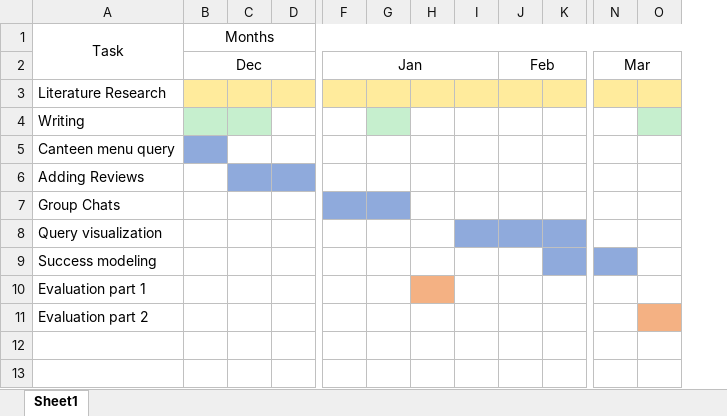
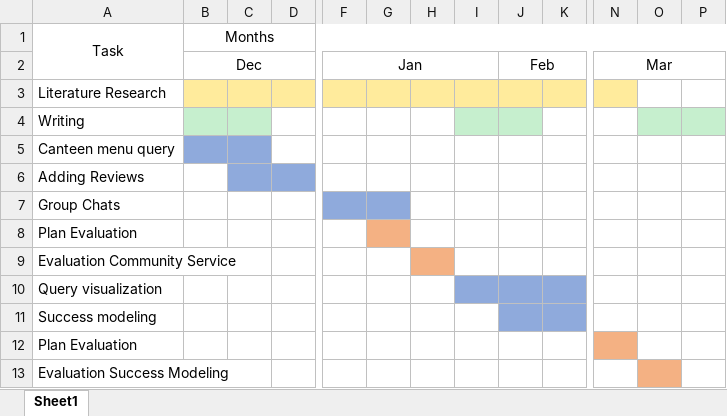
Before and after one commit to lakhoune/bachelor-thesis, an Excel workbook: projectplan.xlsx, sheet Sheet1, drawn as a sheet; only a part is shown, gaps mark what is left out; values as stored, in another font and other column widths than the file's, no borders; addresses are those after the commit; rows hold the shown columns only; the diff names each change by its address in the sheet, - before the commit and + after, or states it on an @@ line.

Commit message:
modify project plan

```diff
--- a/projectplan.xlsx (sheet Sheet1)
+++ b/projectplan.xlsx (sheet Sheet1)
+column P, empty
-O3 fill: #FFEB9C
+O3 fill: none
-G4 fill: #C6EFCE
+G4 fill: none
-I4:J4 fill: none
+I4:J4 fill: #C6EFCE
-C5 fill: none
+C5 fill: #8FAADC
+row 8: Plan Evaluation
+row 9: Evaluation Community Service
-J11 fill: none
+J11 fill: #8FAADC
-N11 fill: #8FAADC
+N11 fill: none
-A12: Evaluation part 1
+A12: Plan Evaluation
-H12 fill: #F4B183
+H12 fill: none
-N12 fill: none
+N12 fill: #F4B183
-A13: Evaluation part 2
+A13: Evaluation Success Modeling
```
Also changed, not shown: 3 other files.
